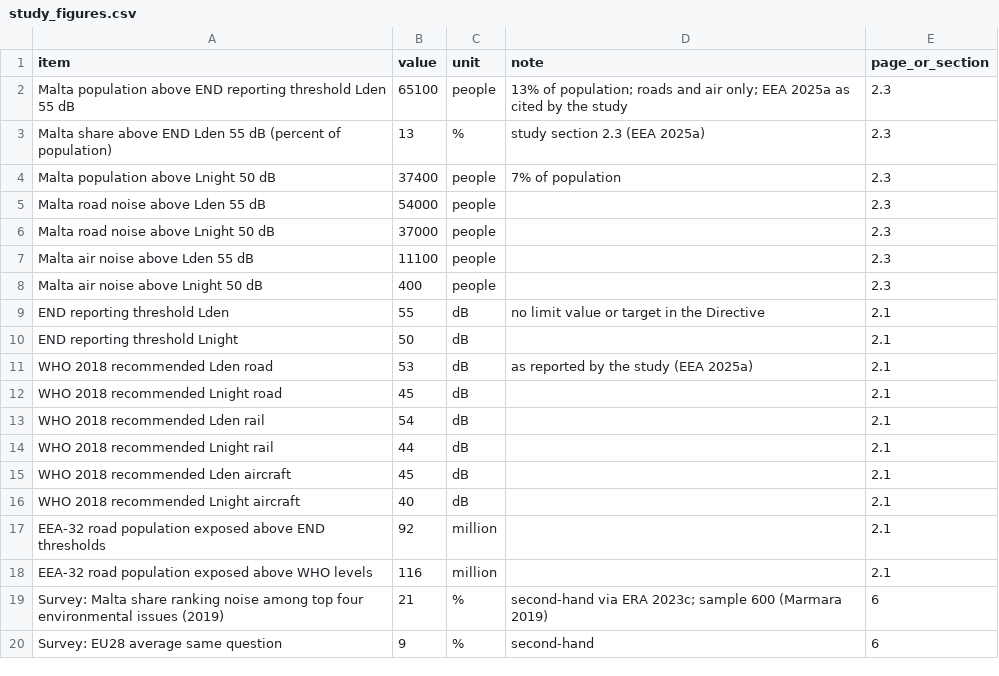
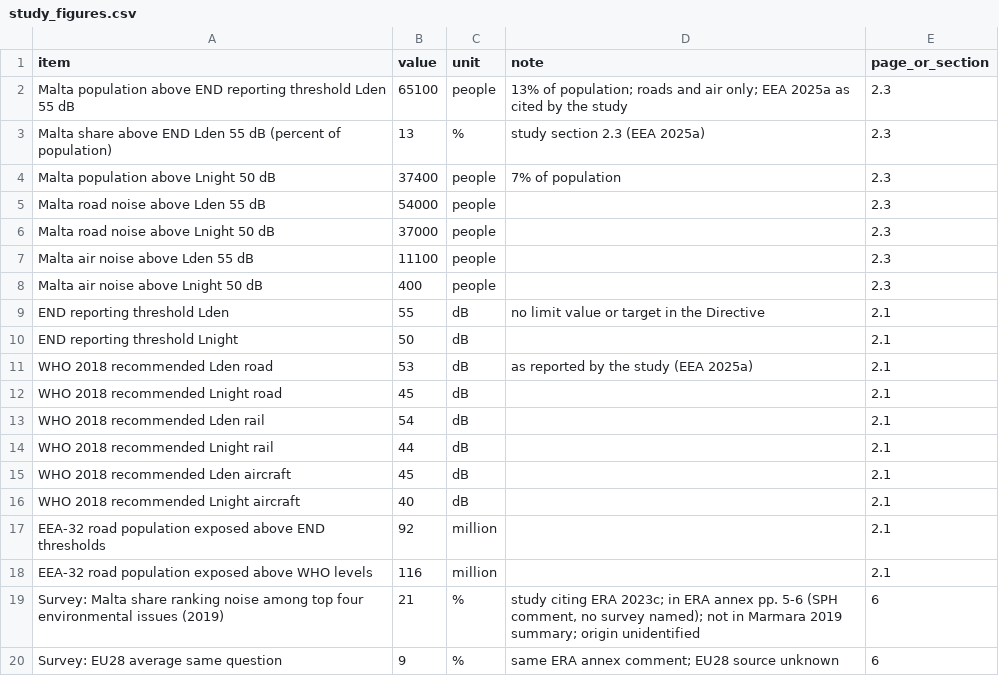
Before and after one commit to leandergrech/Mizien, a CSV file: data/cc-020/study_figures.csv, drawn as a sheet.

```diff
--- a/data/cc-020/study_figures.csv
+++ b/data/cc-020/study_figures.csv
@@ -18,3 +18,3 @@ EEA-32 road population exposed above END thresholds,92,million,,2.1
 EEA-32 road population exposed above WHO levels,116,million,,2.1
-Survey: Malta share ranking noise among top four environmental issues (2019),21,%,"second-hand via ERA 2023c; sample 600 (Marmara 2019)",6
-Survey: EU28 average same question,9,%,second-hand,6
+Survey: Malta share ranking noise among top four environmental issues (2019),21,%,"study citing ERA 2023c; in ERA annex pp. 5-6 (SPH comment, no survey named); not in Marmara 2019 summary; origin unidentified",6
+Survey: EU28 average same question,9,%,"same ERA annex comment; EU28 source unknown",6
```
Also changed, not shown: data/cc-020/checks.csv, 9 other files.
